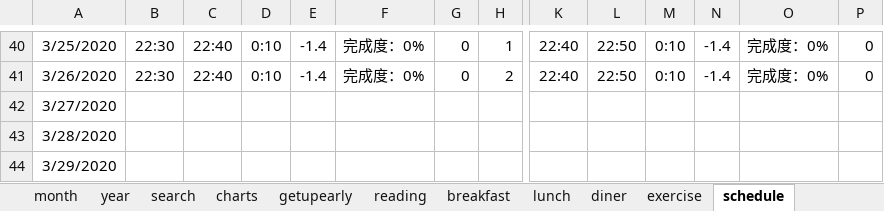
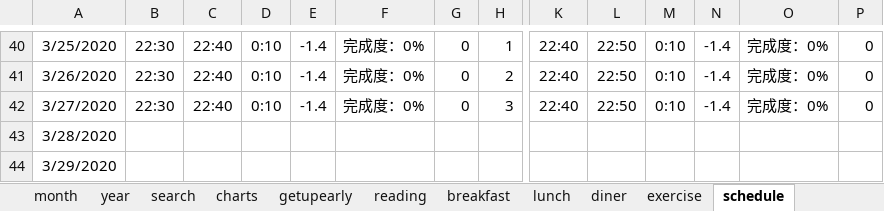
Before and after one commit to Gzhennaxia/Gzhennaxia.github.io, an Excel workbook: source/excel/Score.xlsx, sheet schedule, drawn as a sheet; only a part is shown, gaps mark what is left out; values as stored, in another font and other column widths than the file's, no borders; table styles not drawn; the diff covers the shown part only; the diff names each change by its address in the sheet, - before the commit and + after, or states it on an @@ line.

```diff
--- a/source/excel/Score.xlsx (sheet schedule)
+++ b/source/excel/Score.xlsx (sheet schedule)
-B42: (empty)
+B42: 22:30
-C42: (empty)
+C42: 22:40
-D42: (empty)
+D42: 0:10
-E42: (empty)
+E42: -1.4
-F42: (empty)
+F42: 完成度：0%
-G42: (empty)
+G42: 0
-H42: (empty)
+H42: 3
-K42: (empty)
+K42: 22:40
-L42: (empty)
+L42: 22:50
-M42: (empty)
+M42: 0:10
-N42: (empty)
+N42: -1.4
-O42: (empty)
+O42: 完成度：0%
-P42: (empty)
+P42: 0
```
Also changed, not shown: 8 edited cells elsewhere in this sheet, sheet records, sheet period, sheet getupearly, sheet diner, sheet exercise, sheet breakfast, 2 more sheets, formulas that keep their value, charts or pictures, source/excel/ledger.xlsx.
